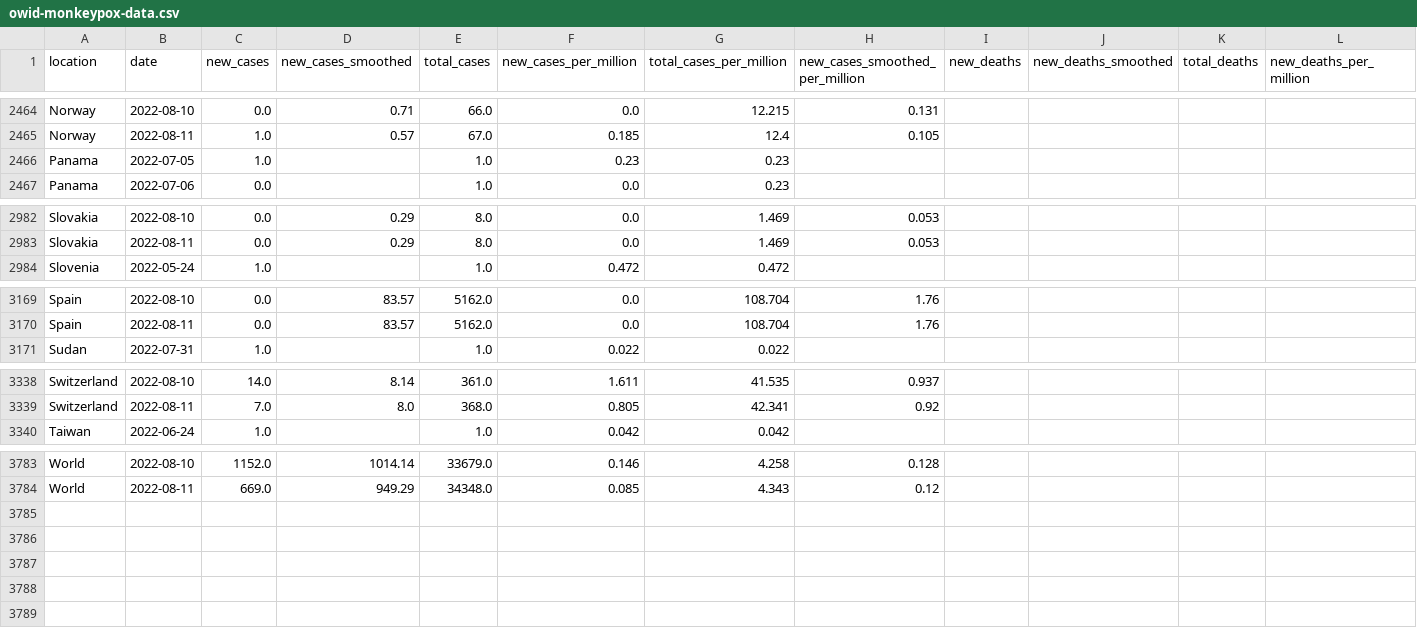
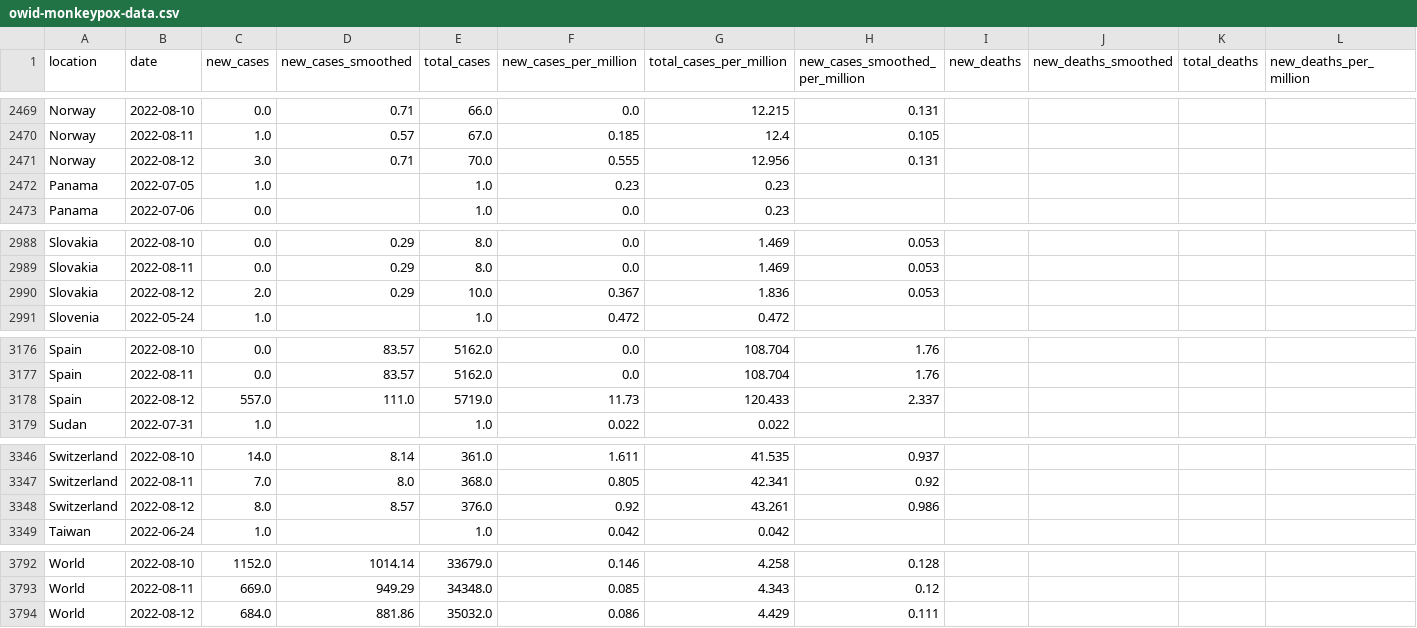
Before and after one commit to owid/monkeypox, a CSV file: owid-monkeypox-data.csv, drawn as a sheet; only a part is shown, gaps mark what is left out; rows hold the shown columns only; the diff covers the shown part only; the diff names each change by its address in the sheet, - before the commit and + after, or states it on an @@ line.

```diff
--- a/owid-monkeypox-data.csv
+++ b/owid-monkeypox-data.csv
+row 2471: Norway | 2022-08-12 | 3.0 | 0.71 | 70.0 | 0.555 | 12.956 | 0.131
+row 2990: Slovakia | 2022-08-12 | 2.0 | 0.29 | 10.0 | 0.367 | 1.836 | 0.053
+row 3178: Spain | 2022-08-12 | 557.0 | 111.0 | 5719.0 | 11.73 | 120.433 | 2.337
+row 3348: Switzerland | 2022-08-12 | 8.0 | 8.57 | 376.0 | 0.92 | 43.261 | 0.986
+row 3794: World | 2022-08-12 | 684.0 | 881.86 | 35032.0 | 0.086 | 4.429 | 0.111
```
Also changed, not shown: 5 added rows elsewhere in this file.
